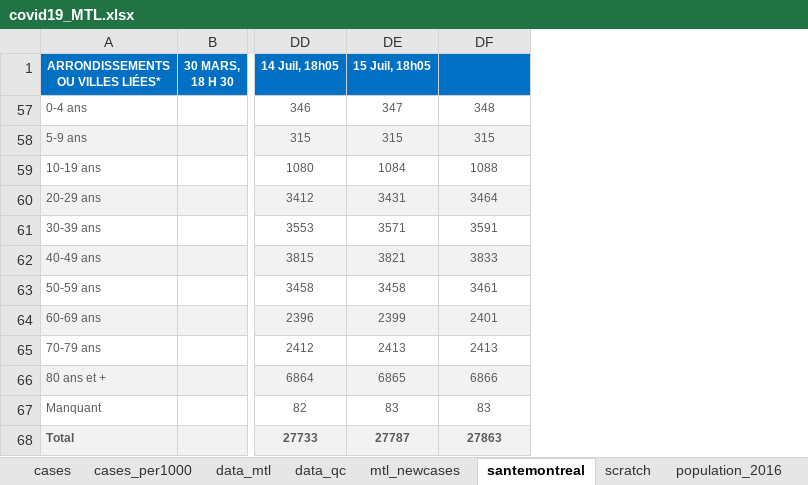
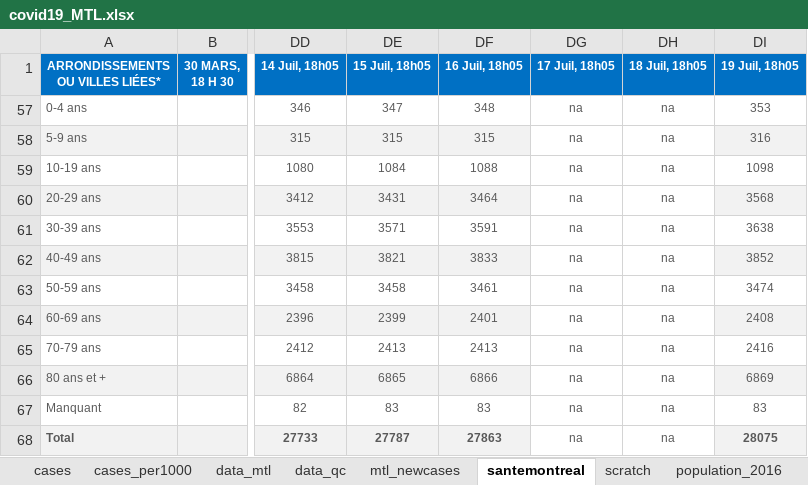
Before and after one commit to jeremymoreau/covid19mtl, an Excel workbook: app/data/covid19_MTL.xlsx, sheet santemontreal, drawn as a sheet; only a part is shown, gaps mark what is left out; values as stored, in another font and other column widths than the file's, no borders; the diff names each change by its address in the sheet, - before the commit and + after, or states it on an @@ line.

```diff
--- a/app/data/covid19_MTL.xlsx (sheet santemontreal)
+++ b/app/data/covid19_MTL.xlsx (sheet santemontreal)
+column DG (17 Juil, 18h05), rows 57-68: all na
+column DH (18 Juil, 18h05), rows 57-68: all na
+column DI (19 Juil, 18h05), rows 57-68: 353 | 316 | 1098 | 3568 | 3638 | 3852 | 3474 | 2408 | 2416 | 6869 | 83 | 28075
-DF1: (empty)
+DF1: 16 Juil, 18h05
```
Also changed, not shown: sheet data_mtl, sheet scratch, 20 other files.
